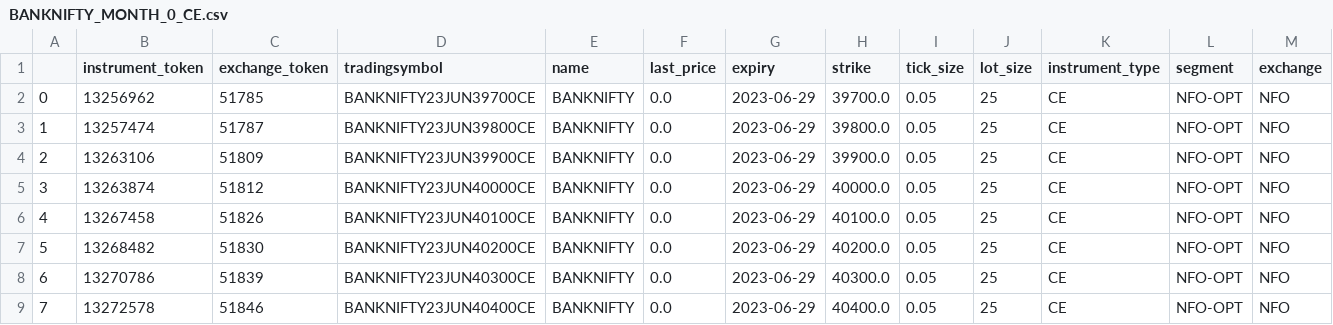
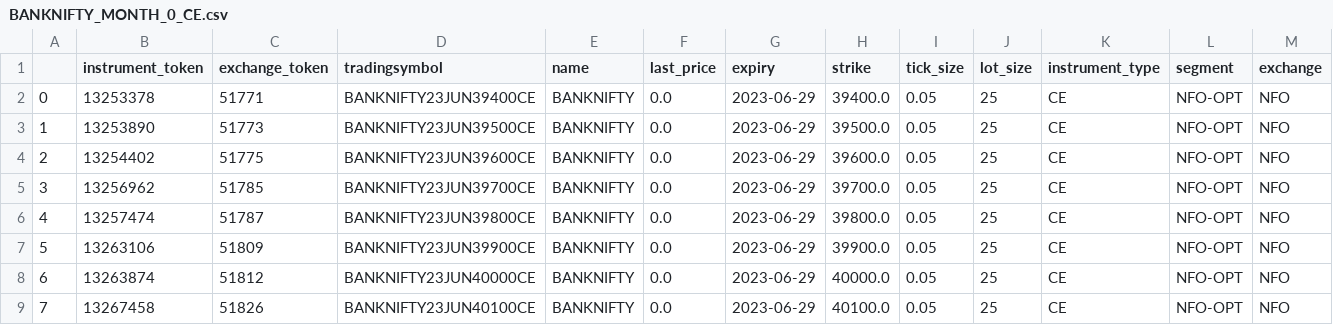
Before and after one commit to AdityaVKarve/Alcubierre_Mk1_OMS, a CSV file: NTDS/Data/BANKNIFTY_MONTH_0_CE.csv, drawn as a sheet; only a part is shown; the shorter side is filled out with more unchanged rows; addresses are those after the commit; the diff names each change by its address in the sheet, - before the commit and + after, or states it on an @@ line.

```diff
--- a/NTDS/Data/BANKNIFTY_MONTH_0_CE.csv
+++ b/NTDS/Data/BANKNIFTY_MONTH_0_CE.csv
+row 2: 0 | 13253378 | 51771 | BANKNIFTY23JUN39400CE | BANKNIFTY | 0.0 | 2023-06-29 | 39400.0 | 0.05 | 25 | CE | NFO-OPT | NFO
+row 3: 1 | 13253890 | 51773 | BANKNIFTY23JUN39500CE | BANKNIFTY | 0.0 | 2023-06-29 | 39500.0 | 0.05 | 25 | CE | NFO-OPT | NFO
+row 4: 2 | 13254402 | 51775 | BANKNIFTY23JUN39600CE | BANKNIFTY | 0.0 | 2023-06-29 | 39600.0 | 0.05 | 25 | CE | NFO-OPT | NFO
@@ column A renumbered from row 5 down @@
```
Also changed, not shown: NTDS/Data/BANKNIFTY_MONTH_0_PE.csv, NTDS/Data/BANKNIFTY_WEEK_0_CE.csv, 29 other files.
